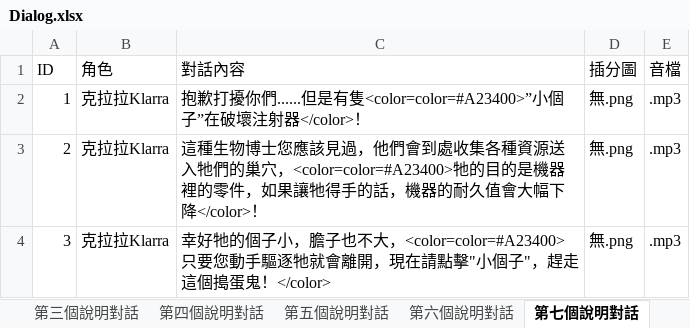
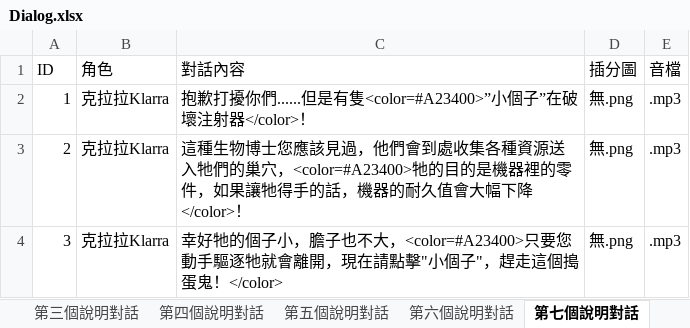
Before and after one commit to Shineliu77/LivingInTheRuins, an Excel workbook: Assets/StreamingAssets/Dialog.xlsx, sheet 第七個說明對話, drawn as a sheet; values as stored, in another font and other column widths than the file's, no borders; the diff names each change by its address in the sheet, - before the commit and + after, or states it on an @@ line.

```diff
--- a/Assets/StreamingAssets/Dialog.xlsx (sheet 第七個說明對話)
+++ b/Assets/StreamingAssets/Dialog.xlsx (sheet 第七個說明對話)
-C2 (對話內容): …但是有隻<color=color=#A23400>”小個子”…
+C2 (對話內容): …但是有隻<color=#A23400>”小個子”…
-C3 (對話內容): …的巢穴，<color=color=#A23400>牠的目的…
+C3 (對話內容): …的巢穴，<color=#A23400>牠的目的…
-C4 (對話內容): …也不大，<color=color=#A23400>只要您動…
+C4 (對話內容): …也不大，<color=#A23400>只要您動…
```
Also changed, not shown: sheet 第九個說明對話, other sheet tabs, 4 other files.
